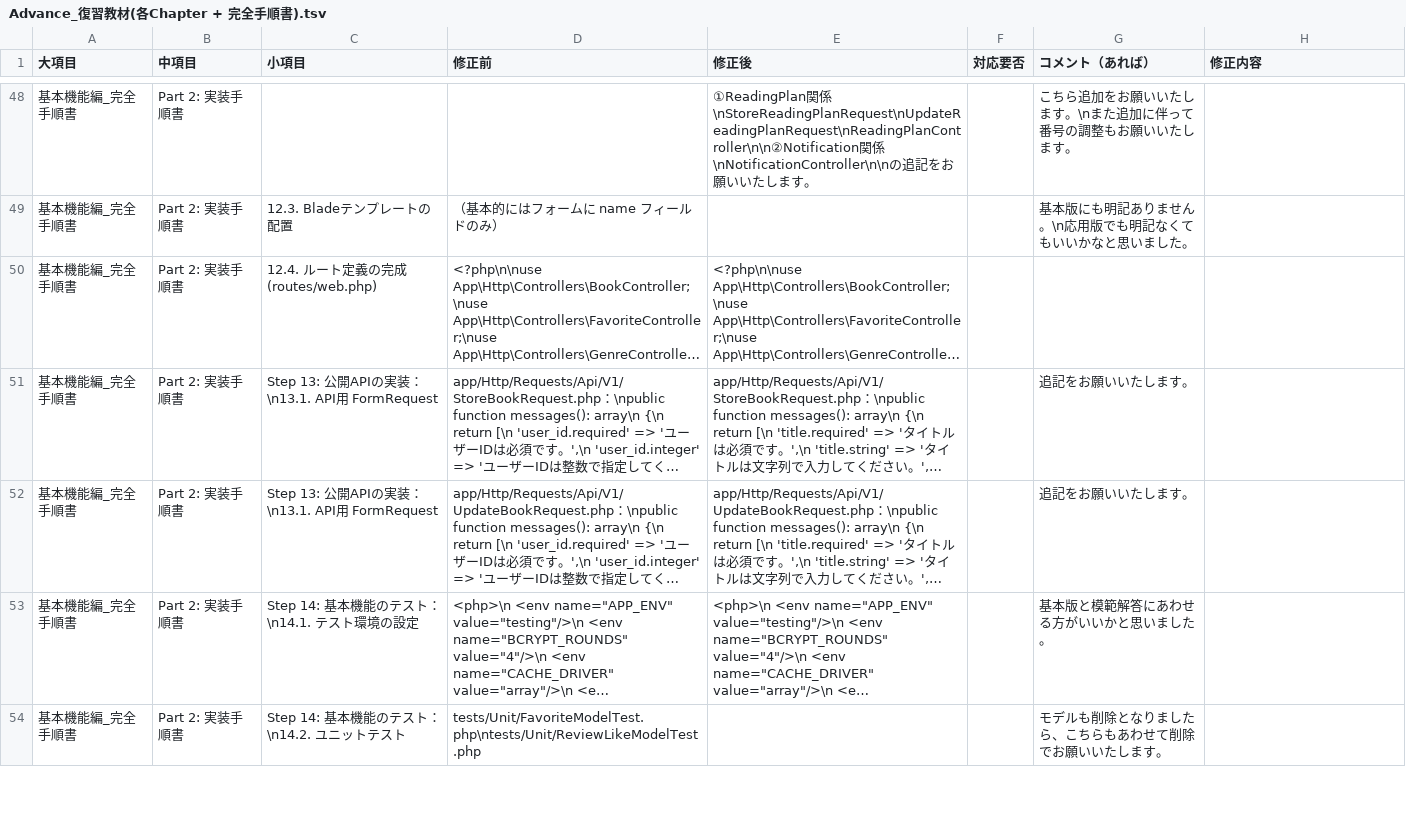
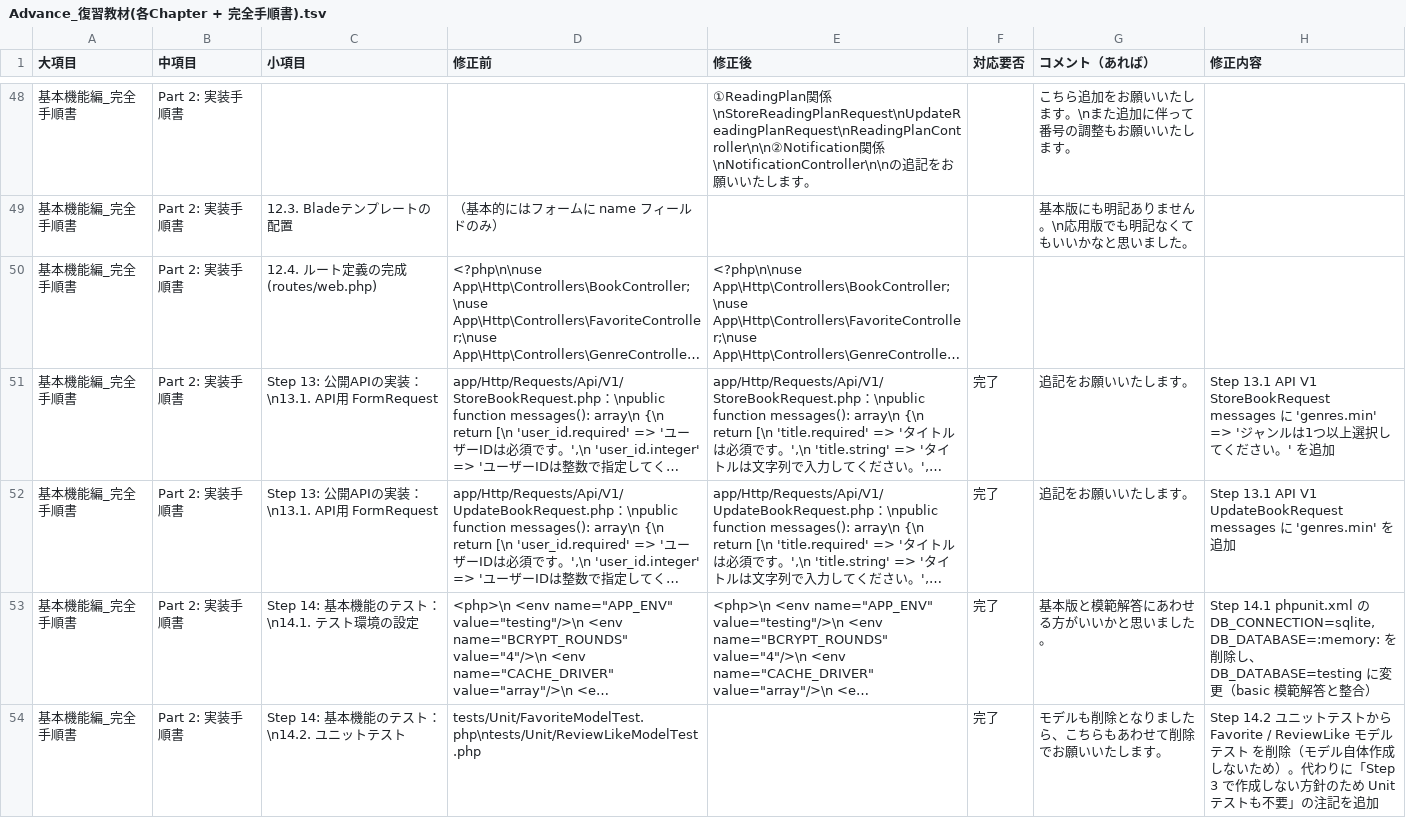
Before and after one commit to coachtech-material/ExampleAnswer-mockcase-BookShelf, a TSV file: 関連ドキュメント/採点者フィードバック/Advance_復習教材(各Chapter + 完全手順書).tsv, drawn as a sheet; only a part is shown, gaps mark what is left out; long unchanged cells end in …; the diff covers the shown part only; the diff names each change by its address in the sheet, - before the commit and + after, or states it on an @@ line.

```diff
--- a/関連ドキュメント/採点者フィードバック/Advance_復習教材(各Chapter + 完全手順書).tsv
+++ b/関連ドキュメント/採点者フィードバック/Advance_復習教材(各Chapter + 完全手順書).tsv
-F51:F54 (対応要否): (empty)
+F51:F54 (対応要否): 完了
-H51 (修正内容): (empty)
+H51 (修正内容): Step 13.1 API V1 StoreBookRequest messages に 'genres.min' => 'ジャンルは1つ以上選択してください。' を追加
-H52 (修正内容): (empty)
+H52 (修正内容): Step 13.1 API V1 UpdateBookRequest messages に 'genres.min' を追加
-H53 (修正内容): (empty)
+H53 (修正内容): Step 14.1 phpunit.xml の DB_CONNECTION=sqlite, DB_DATABASE=:memory: を削除し、DB_DATABASE=testing に変更（basic 模範解答と整合）
-H54 (修正内容): (empty)
+H54 (修正内容): Step 14.2 ユニットテストから Favorite / ReviewLike モデルテスト を削除（モデル自体作成しないため）。代わりに「Step 3 で作成しない方針のため Unit テストも不要」の注記を追加
```
Also changed, not shown: 8 edited cells elsewhere in this file, 関連ドキュメント/採点者フィードバック/Basic_復習教材(各Chapter + 完全手順書).tsv, 1 other file.
